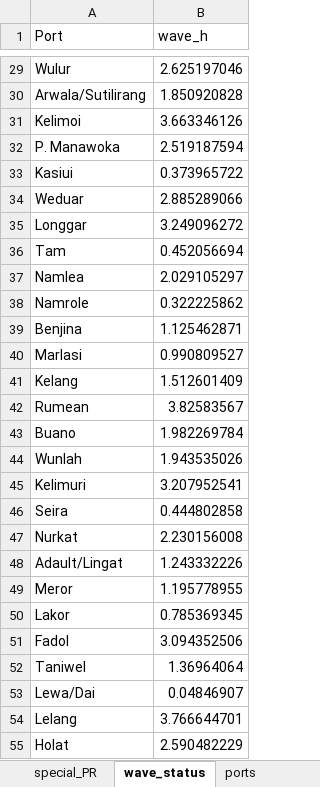
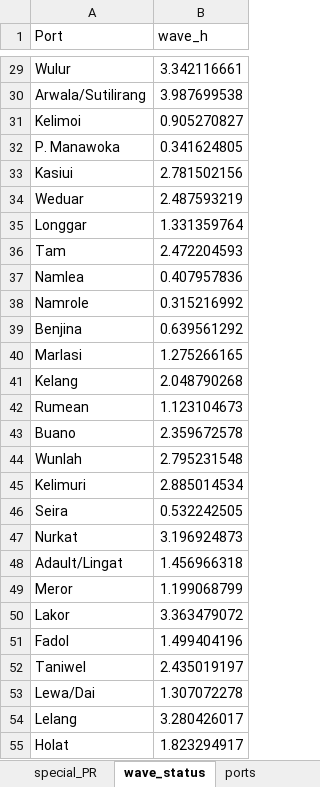
Before and after one commit to theo123490/Ship_Network_GA, an Excel workbook: Data Prep Revisi.xlsx, sheet wave_status, drawn as a sheet; only a part is shown, gaps mark what is left out; values as stored, in another font and other column widths than the file's, no borders; the diff covers the shown part only; the diff names each change by its address in the sheet, - before the commit and + after, or states it on an @@ line.

```diff
--- a/Data Prep Revisi.xlsx (sheet wave_status)
+++ b/Data Prep Revisi.xlsx (sheet wave_status)
-B29 (wave_h): 2.625197046
+B29 (wave_h): 3.342116661
-B30 (wave_h): 1.850920828
+B30 (wave_h): 3.987699538
-B31 (wave_h): 3.663346126
+B31 (wave_h): 0.905270827
-B32 (wave_h): 2.519187594
+B32 (wave_h): 0.341624805
-B33 (wave_h): 0.373965722
+B33 (wave_h): 2.781502156
-B34 (wave_h): 2.885289066
+B34 (wave_h): 2.487593219
-B35 (wave_h): 3.249096272
+B35 (wave_h): 1.331359764
-B36 (wave_h): 0.452056694
+B36 (wave_h): 2.472204593
-B37 (wave_h): 2.029105297
+B37 (wave_h): 0.407957836
-B38 (wave_h): 0.322225862
+B38 (wave_h): 0.315216992
-B39 (wave_h): 1.125462871
+B39 (wave_h): 0.639561292
-B40 (wave_h): 0.990809527
+B40 (wave_h): 1.275266165
-B41 (wave_h): 1.512601409
+B41 (wave_h): 2.048790268
-B42 (wave_h): 3.82583567
+B42 (wave_h): 1.123104673
-B43 (wave_h): 1.982269784
+B43 (wave_h): 2.359672578
-B44 (wave_h): 1.943535026
+B44 (wave_h): 2.795231548
-B45 (wave_h): 3.207952541
+B45 (wave_h): 2.885014534
-B46 (wave_h): 0.444802858
+B46 (wave_h): 0.532242505
-B47 (wave_h): 2.230156008
+B47 (wave_h): 3.196924873
-B48 (wave_h): 1.243332226
+B48 (wave_h): 1.456966318
-B49 (wave_h): 1.195778955
+B49 (wave_h): 1.199068799
-B50 (wave_h): 0.785369345
+B50 (wave_h): 3.363479072
-B51 (wave_h): 3.094352506
+B51 (wave_h): 1.499404196
-B52 (wave_h): 1.36964064
+B52 (wave_h): 2.435019197
-B53 (wave_h): 0.04846907
+B53 (wave_h): 1.307072278
-B54 (wave_h): 3.766644701
+B54 (wave_h): 3.280426017
-B55 (wave_h): 2.590482229
+B55 (wave_h): 1.823294917
```
Also changed, not shown: 49 edited cells elsewhere in this sheet, sheet TL_char, sheet PR_char, 3 other files.
